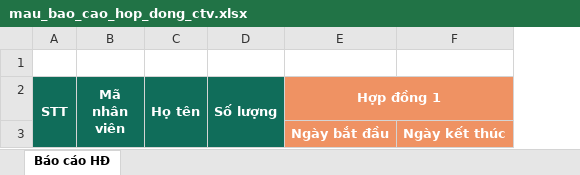
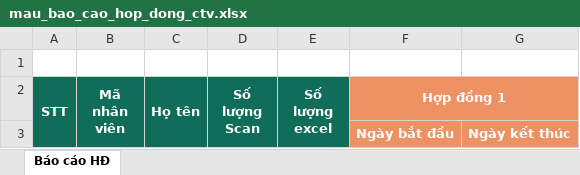
Before and after one commit to caf3sua/bmk-ctv-service, an Excel workbook: templates/mau_bao_cao_hop_dong_ctv.xlsx, sheet Báo cáo HĐ, drawn as a sheet; only a part is shown; values as stored, in another font and other column widths than the file's, no borders; removed rows and columns are numbered as before the commit, all else as after; the diff names each change by its address in the sheet, - before the commit and + after, or states it on an @@ line.

Commit message:
update them cot So luong scan

```diff
--- a/templates/mau_bao_cao_hop_dong_ctv.xlsx (sheet Báo cáo HĐ)
+++ b/templates/mau_bao_cao_hop_dong_ctv.xlsx (sheet Báo cáo HĐ)
-column D (Số lượng), empty
+column D (Số lượng Scan), empty
+column E (Số lượng excel), empty
```
Also changed, not shown: 1 other file.
